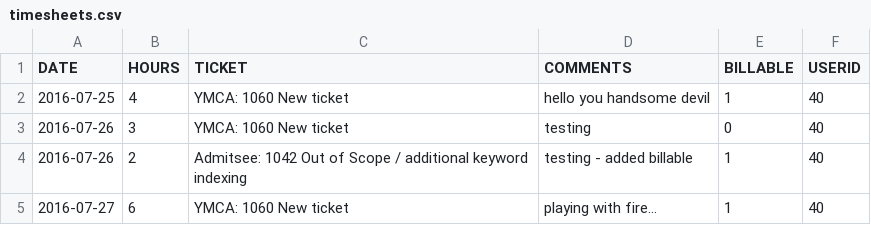
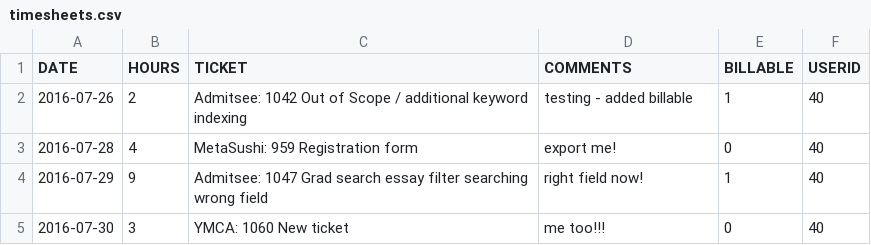
Before and after one commit to alnig441/iws_code_challenge, a CSV file: web/timesheets.csv, drawn as a sheet.

```diff
--- a/web/timesheets.csv
+++ b/web/timesheets.csv
@@ -1,5 +1,5 @@
 DATE,HOURS,TICKET,COMMENTS,BILLABLE,USERID
-2016-07-25,4,"YMCA: 1060 New ticket","hello you handsome devil",1,40
-2016-07-26,3,"YMCA: 1060 New ticket",testing,0,40
 2016-07-26,2,"Admitsee: 1042 Out of Scope / additional keyword indexing","testing - added billable",1,40
-2016-07-27,6,"YMCA: 1060 New ticket","playing with fire...",1,40
+2016-07-28,4,"MetaSushi: 959 Registration form","export me!",0,40
+2016-07-29,9,"Admitsee: 1047 Grad search essay filter searching wrong field","right field now!",1,40
+2016-07-30,3,"YMCA: 1060 New ticket","me too!!!",0,40
```
Also changed, not shown: 9 other files.
